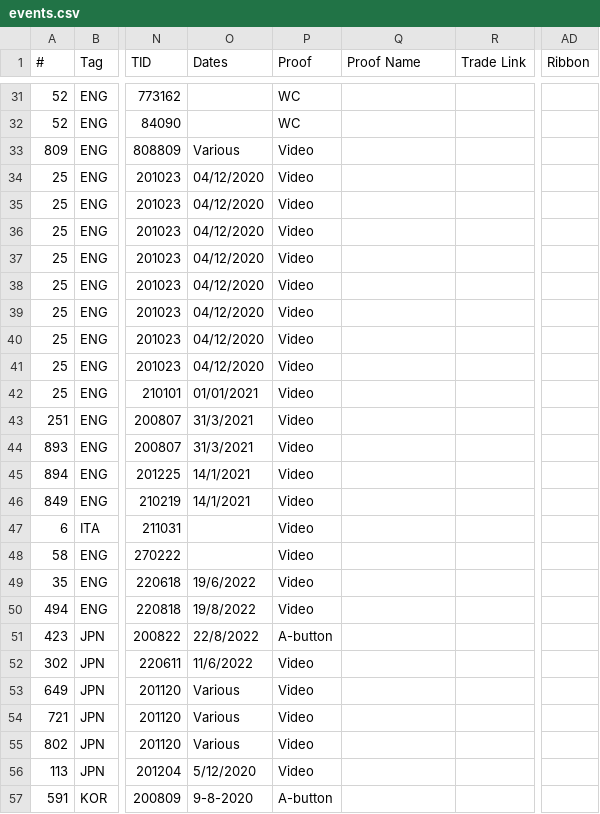
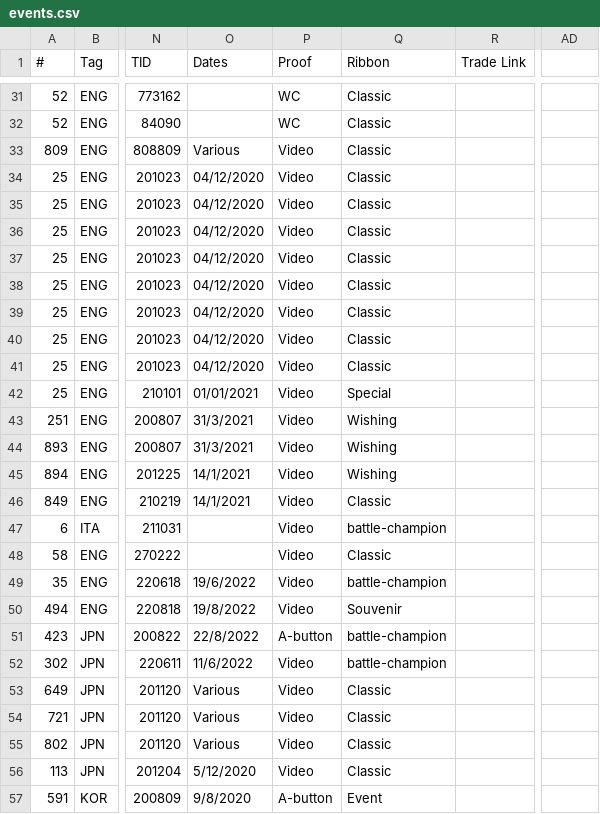
Before and after one commit to ngaisan/ngaisan.github.io, a CSV file: events.csv, drawn as a sheet; only a part is shown, gaps mark what is left out; the diff covers the shown part only; the diff names each change by its address in the sheet, - before the commit and + after, or states it on an @@ line.

```diff
--- a/events.csv
+++ b/events.csv
-Q1: Proof Name
+Q1: Ribbon
-AD1: Ribbon
+AD1: (empty)
-Q31:Q41 (Ribbon): (empty)
+Q31:Q41 (Ribbon): Classic
-Q42 (Ribbon): (empty)
+Q42 (Ribbon): Special
-Q43:Q45 (Ribbon): (empty)
+Q43:Q45 (Ribbon): Wishing
-Q46 (Ribbon): (empty)
+Q46 (Ribbon): Classic
-Q47 (Ribbon): (empty)
+Q47 (Ribbon): battle-champion
-Q48 (Ribbon): (empty)
+Q48 (Ribbon): Classic
-Q49 (Ribbon): (empty)
+Q49 (Ribbon): battle-champion
-Q50 (Ribbon): (empty)
+Q50 (Ribbon): Souvenir
-Q51:Q52 (Ribbon): (empty)
+Q51:Q52 (Ribbon): battle-champion
-Q53:Q56 (Ribbon): (empty)
+Q53:Q56 (Ribbon): Classic
-O57 (Dates): 9-8-2020
+O57 (Dates): 9/8/2020
-Q57 (Ribbon): (empty)
+Q57 (Ribbon): Event
```
Also changed, not shown: 103 edited cells elsewhere in this file.
